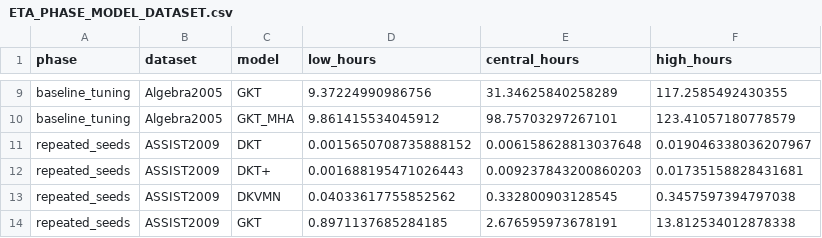
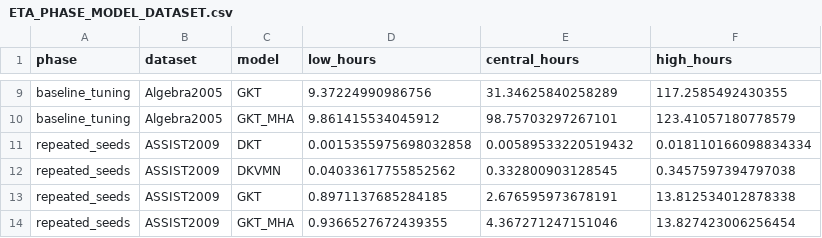
Before and after one commit to Tanishgupta28/LightSAKT2, a CSV file: reports/ETA_PHASE_MODEL_DATASET.csv, drawn as a sheet; only a part is shown, gaps mark what is left out; the shorter side is filled out with more unchanged rows.

```diff
--- a/reports/ETA_PHASE_MODEL_DATASET.csv
+++ b/reports/ETA_PHASE_MODEL_DATASET.csv
@@ -10,4 +10,3 @@ baseline_tuning,Algebra2005,GKT,9.37224990986756,31.34625840258289,117.258549243
 baseline_tuning,Algebra2005,GKT_MHA,9.861415534045912,98.75703297267101,123.41057180778579
-repeated_seeds,ASSIST2009,DKT,0.0015650708735888152,0.006158628813037648,0.019046338036207967
-repeated_seeds,ASSIST2009,DKT+,0.001688195471026443,0.009237843200860203,0.01735158828431681
+repeated_seeds,ASSIST2009,DKT,0.0015355975698032858,0.00589533220519432,0.018110166098834334
 repeated_seeds,ASSIST2009,DKVMN,0.04033617755852562,0.332800903128545,0.3457597394797038
```
Also changed, not shown: reports/ETA_REMAINING_RUNS.csv, results/tables/Table_7.csv, 48 other files.
